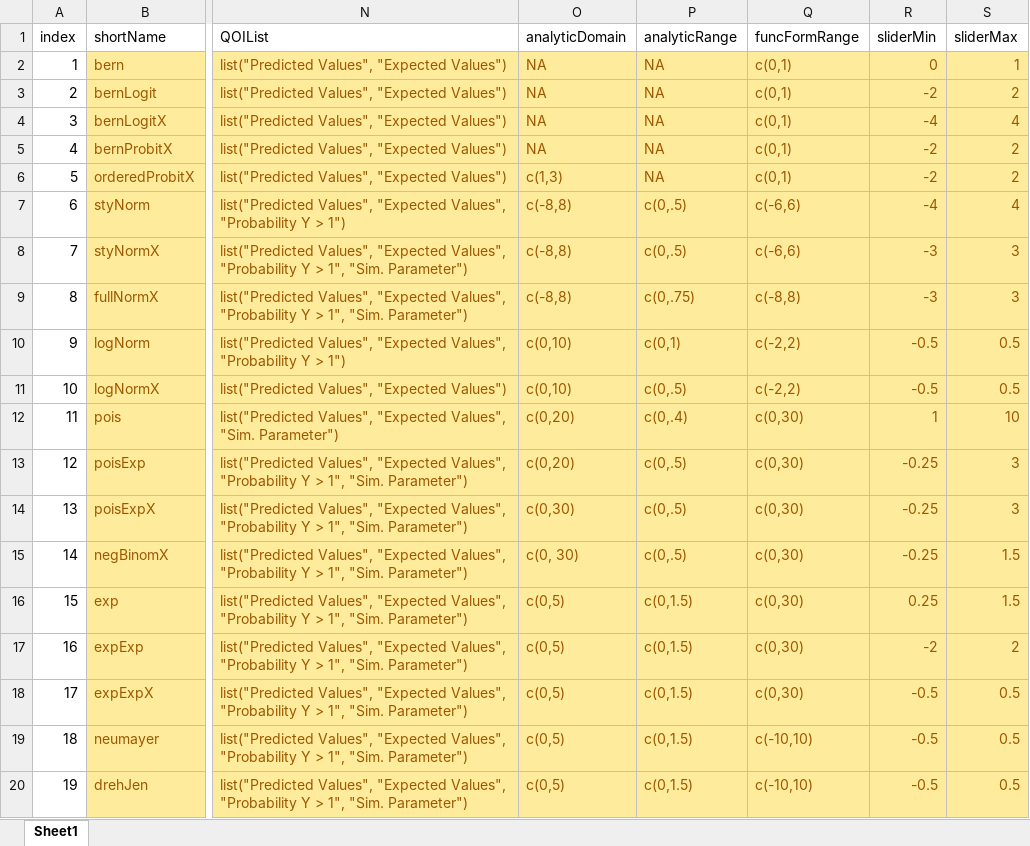
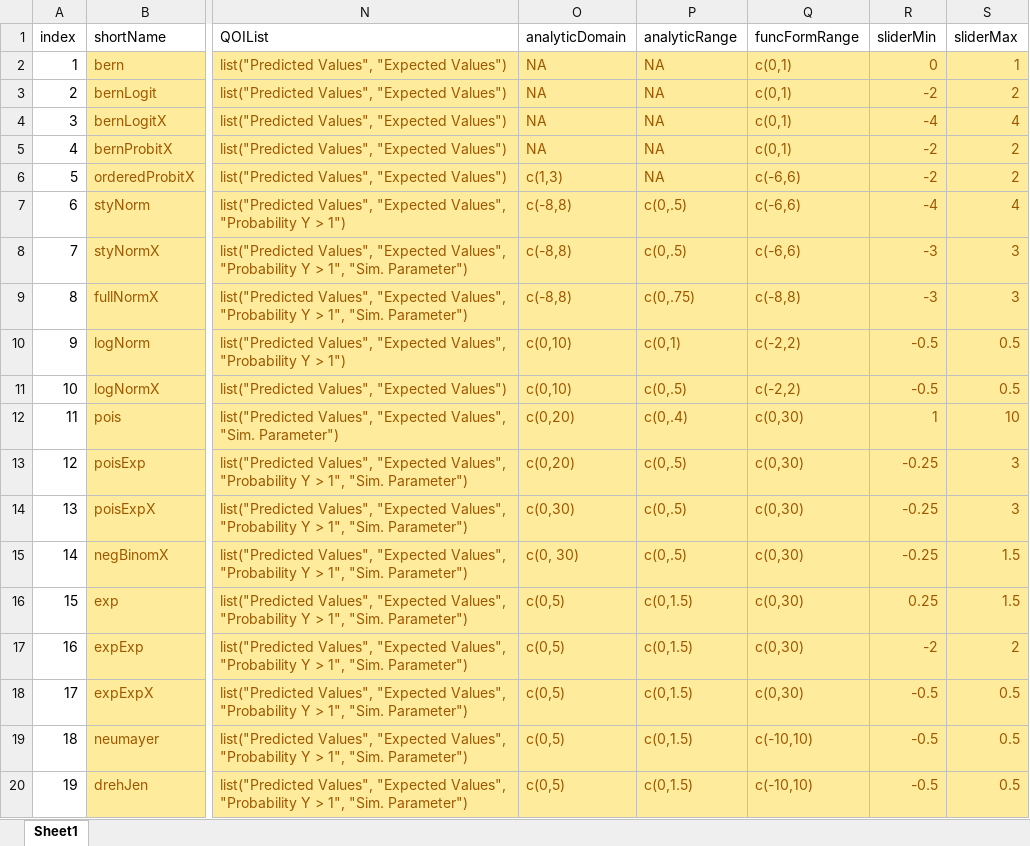
Before and after one commit to iqss-research/2k1-in-silico, an Excel workbook: Config/DistrNames.xlsx, sheet Sheet1, drawn as a sheet; only a part is shown, gaps mark what is left out; values as stored, in another font and other column widths than the file's, no borders; the diff names each change by its address in the sheet, - before the commit and + after, or states it on an @@ line.

```diff
--- a/Config/DistrNames.xlsx (sheet Sheet1)
+++ b/Config/DistrNames.xlsx (sheet Sheet1)
-Q6 (funcFormRange): c(0,1)
+Q6 (funcFormRange): c(-6,6)
```
Also changed, not shown: 1 other file.
